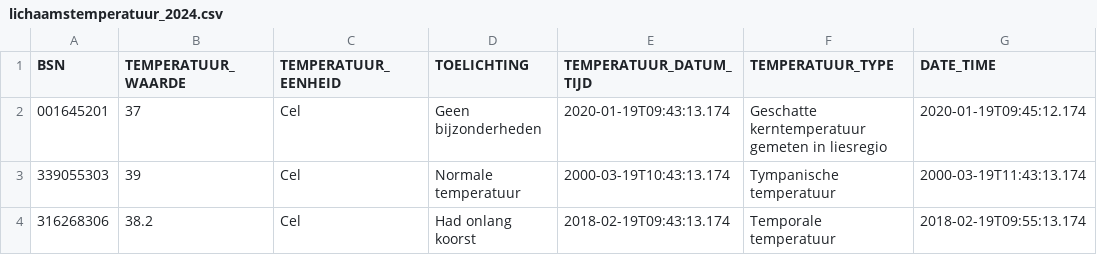
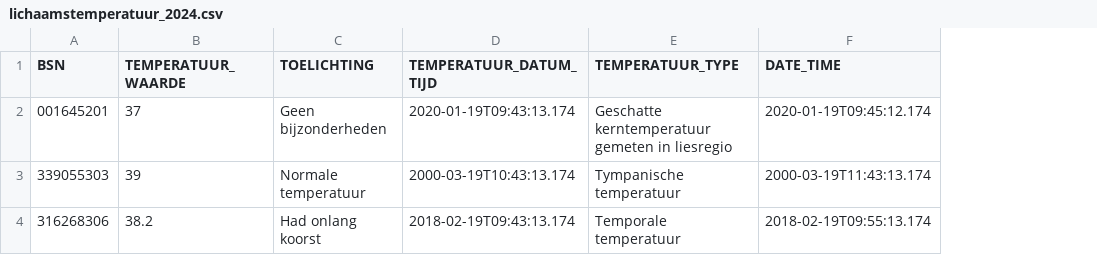
Before and after one commit to MaastrichtUniversity/docker-health, a CSV file: data/envida-demo-data/csv/lichaamstemperatuur_2024.csv, drawn as a sheet; the diff names each change by its address in the sheet, - before the commit and + after, or states it on an @@ line.

Commit message:
Remove TEMPERATUUR_EENHEID columm from nodes' dummy data
- units are always Cel so this can be hardcoded in the transform instead

[DHHDP-1281, DHHDP-1597]

```diff
--- a/data/envida-demo-data/csv/lichaamstemperatuur_2024.csv
+++ b/data/envida-demo-data/csv/lichaamstemperatuur_2024.csv
-column C (TEMPERATUUR_EENHEID), rows 2-4: all Cel
```
Also changed, not shown: data/mumc-demo-data/csv/lichaamstemperatuur_2024.csv, data/vitala-demo-data/csv/lichaamstemperatuur_2024.csv, 1 other file.
